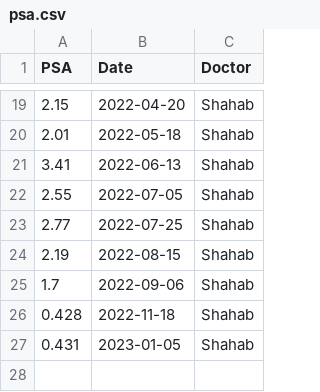
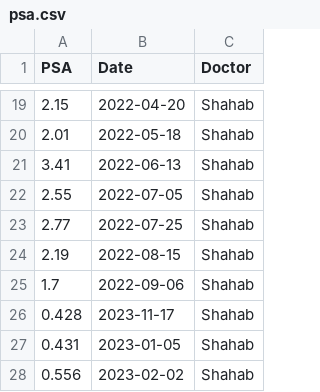
Before and after one commit to gillespilon/protein_specific_antigen_psa_analysis, a CSV file: psa.csv, drawn as a sheet; only a part is shown, gaps mark what is left out.

Commit message:
Add one new datum, revise one date

```diff
--- a/psa.csv
+++ b/psa.csv
@@ -25,3 +25,4 @@ PSA,Date,Doctor
 1.7,2022-09-06,Shahab
-0.428,2022-11-18,Shahab
+0.428,2023-11-17,Shahab
 0.431,2023-01-05,Shahab
+0.556,2023-02-02,Shahab
```
